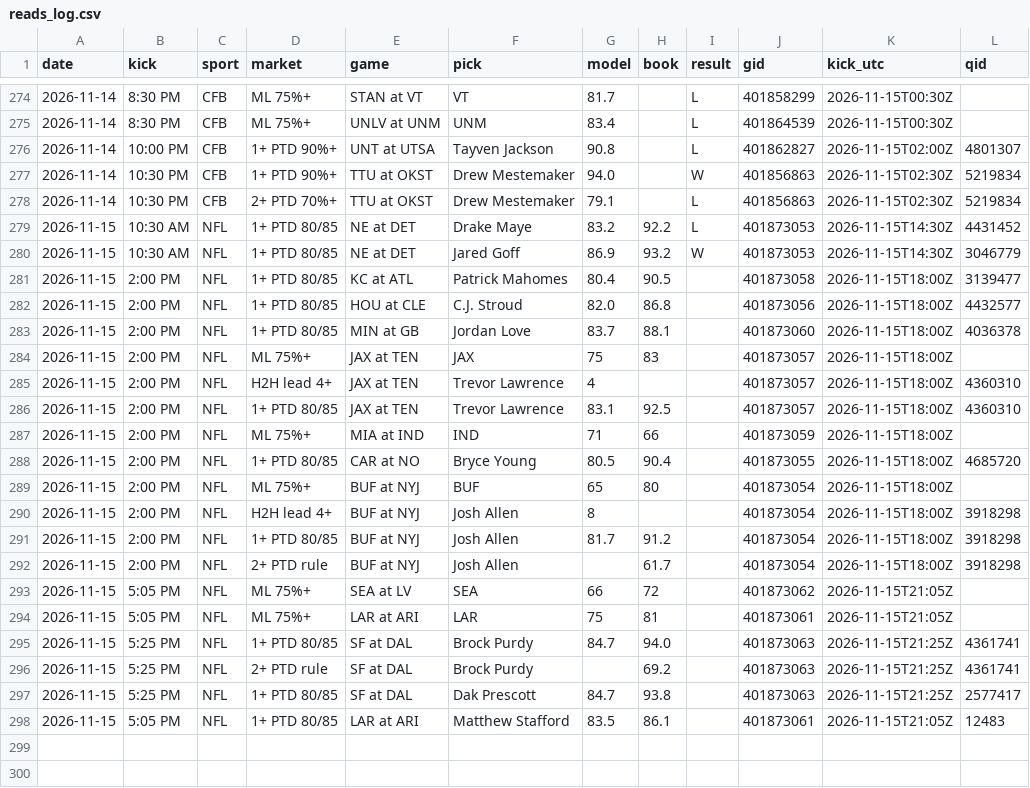
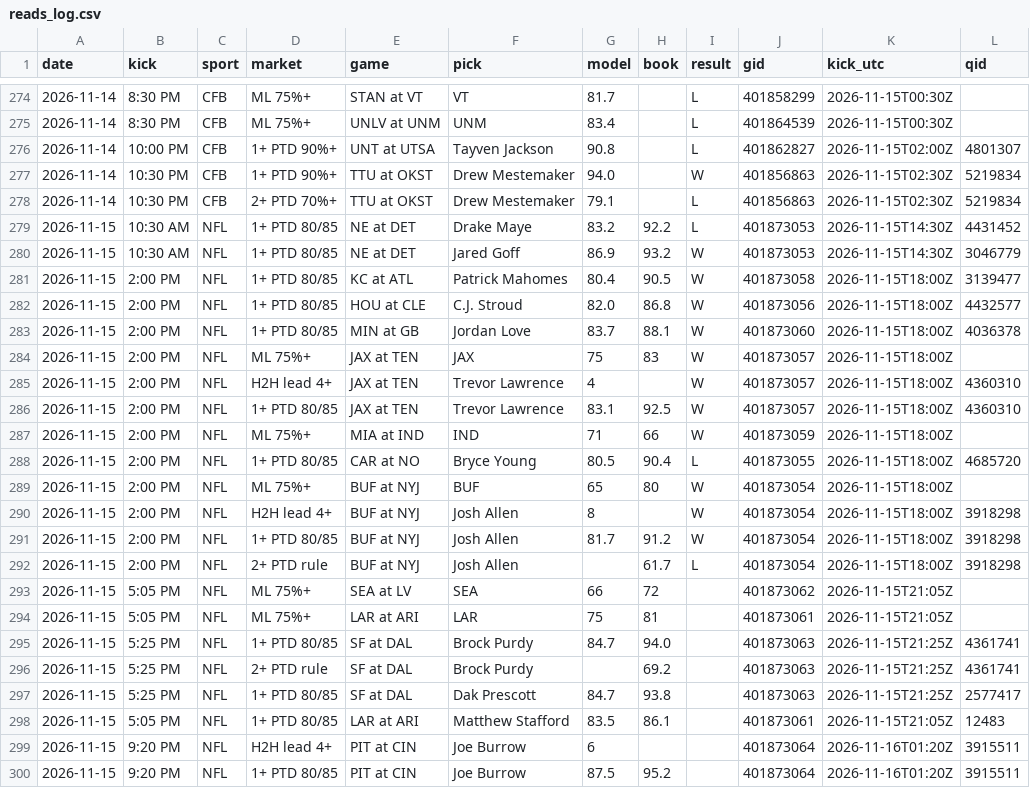
Before and after one commit to DPAD7/the-arena, a CSV file: data/reads_log.csv, drawn as a sheet; only a part is shown, gaps mark what is left out.

```diff
--- a/data/reads_log.csv
+++ b/data/reads_log.csv
@@ -280,14 +280,14 @@ date,kick,sport,market,game,pick,model,book,result,gid,kick_utc,qid
 2026-11-15,10:30 AM,NFL,1+ PTD 80/85,NE at DET,Jared Goff,86.9,93.2,W,401873053,2026-11-15T14:30Z,3046779
-2026-11-15,2:00 PM,NFL,1+ PTD 80/85,KC at ATL,Patrick Mahomes,80.4,90.5,,401873058,2026-11-15T18:00Z,3139477
-2026-11-15,2:00 PM,NFL,1+ PTD 80/85,HOU at CLE,C.J. Stroud,82.0,86.8,,401873056,2026-11-15T18:00Z,4432577
-2026-11-15,2:00 PM,NFL,1+ PTD 80/85,MIN at GB,Jordan Love,83.7,88.1,,401873060,2026-11-15T18:00Z,4036378
-2026-11-15,2:00 PM,NFL,ML 75%+,JAX at TEN,JAX,75,83,,401873057,2026-11-15T18:00Z,
-2026-11-15,2:00 PM,NFL,H2H lead 4+,JAX at TEN,Trevor Lawrence,4,,,401873057,2026-11-15T18:00Z,4360310
-2026-11-15,2:00 PM,NFL,1+ PTD 80/85,JAX at TEN,Trevor Lawrence,83.1,92.5,,401873057,2026-11-15T18:00Z,4360310
-2026-11-15,2:00 PM,NFL,ML 75%+,MIA at IND,IND,71,66,,401873059,2026-11-15T18:00Z,
-2026-11-15,2:00 PM,NFL,1+ PTD 80/85,CAR at NO,Bryce Young,80.5,90.4,,401873055,2026-11-15T18:00Z,4685720
-2026-11-15,2:00 PM,NFL,ML 75%+,BUF at NYJ,BUF,65,80,,401873054,2026-11-15T18:00Z,
-2026-11-15,2:00 PM,NFL,H2H lead 4+,BUF at NYJ,Josh Allen,8,,,401873054,2026-11-15T18:00Z,3918298
-2026-11-15,2:00 PM,NFL,1+ PTD 80/85,BUF at NYJ,Josh Allen,81.7,91.2,,401873054,2026-11-15T18:00Z,3918298
-2026-11-15,2:00 PM,NFL,2+ PTD rule,BUF at NYJ,Josh Allen,,61.7,,401873054,2026-11-15T18:00Z,3918298
+2026-11-15,2:00 PM,NFL,1+ PTD 80/85,KC at ATL,Patrick Mahomes,80.4,90.5,W,401873058,2026-11-15T18:00Z,3139477
+2026-11-15,2:00 PM,NFL,1+ PTD 80/85,HOU at CLE,C.J. Stroud,82.0,86.8,W,401873056,2026-11-15T18:00Z,4432577
+2026-11-15,2:00 PM,NFL,1+ PTD 80/85,MIN at GB,Jordan Love,83.7,88.1,W,401873060,2026-11-15T18:00Z,4036378
+2026-11-15,2:00 PM,NFL,ML 75%+,JAX at TEN,JAX,75,83,W,401873057,2026-11-15T18:00Z,
+2026-11-15,2:00 PM,NFL,H2H lead 4+,JAX at TEN,Trevor Lawrence,4,,W,401873057,2026-11-15T18:00Z,4360310
+2026-11-15,2:00 PM,NFL,1+ PTD 80/85,JAX at TEN,Trevor Lawrence,83.1,92.5,W,401873057,2026-11-15T18:00Z,4360310
+2026-11-15,2:00 PM,NFL,ML 75%+,MIA at IND,IND,71,66,W,401873059,2026-11-15T18:00Z,
+2026-11-15,2:00 PM,NFL,1+ PTD 80/85,CAR at NO,Bryce Young,80.5,90.4,L,401873055,2026-11-15T18:00Z,4685720
+2026-11-15,2:00 PM,NFL,ML 75%+,BUF at NYJ,BUF,65,80,W,401873054,2026-11-15T18:00Z,
+2026-11-15,2:00 PM,NFL,H2H lead 4+,BUF at NYJ,Josh Allen,8,,W,401873054,2026-11-15T18:00Z,3918298
+2026-11-15,2:00 PM,NFL,1+ PTD 80/85,BUF at NYJ,Josh Allen,81.7,91.2,W,401873054,2026-11-15T18:00Z,3918298
+2026-11-15,2:00 PM,NFL,2+ PTD rule,BUF at NYJ,Josh Allen,,61.7,L,401873054,2026-11-15T18:00Z,3918298
 2026-11-15,5:05 PM,NFL,ML 75%+,SEA at LV,SEA,66,72,,401873062,2026-11-15T21:05Z,
@@ -298 +298,3 @@ date,kick,sport,market,game,pick,model,book,result,gid,kick_utc,qid
 2026-11-15,5:05 PM,NFL,1+ PTD 80/85,LAR at ARI,Matthew Stafford,83.5,86.1,,401873061,2026-11-15T21:05Z,12483
+2026-11-15,9:20 PM,NFL,H2H lead 4+,PIT at CIN,Joe Burrow,6,,,401873064,2026-11-16T01:20Z,3915511
+2026-11-15,9:20 PM,NFL,1+ PTD 80/85,PIT at CIN,Joe Burrow,87.5,95.2,,401873064,2026-11-16T01:20Z,3915511
```
Also changed, not shown: 48 other files.
